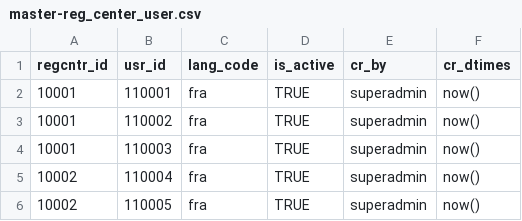
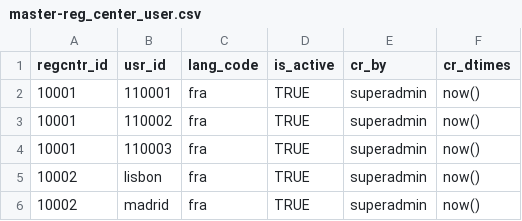
Before and after one commit to WuriGuinea/mosip-guinea-ref-impl, a CSV file: db_scripts/mosip_master/dml/master-reg_center_user.csv, drawn as a sheet.

```diff
--- a/db_scripts/mosip_master/dml/master-reg_center_user.csv
+++ b/db_scripts/mosip_master/dml/master-reg_center_user.csv
@@ -4,3 +4,3 @@
 10001,110003,fra,TRUE,superadmin,now()
-10002,110004,fra,TRUE,superadmin,now()
-10002,110005,fra,TRUE,superadmin,now()
+10002,lisbon,fra,TRUE,superadmin,now()
+10002,madrid,fra,TRUE,superadmin,now()
```
Also changed, not shown: db_scripts/mosip_master/dml/master-machine_master.csv, db_scripts/mosip_master/dml/master-user_detail.csv, 1 other file.
